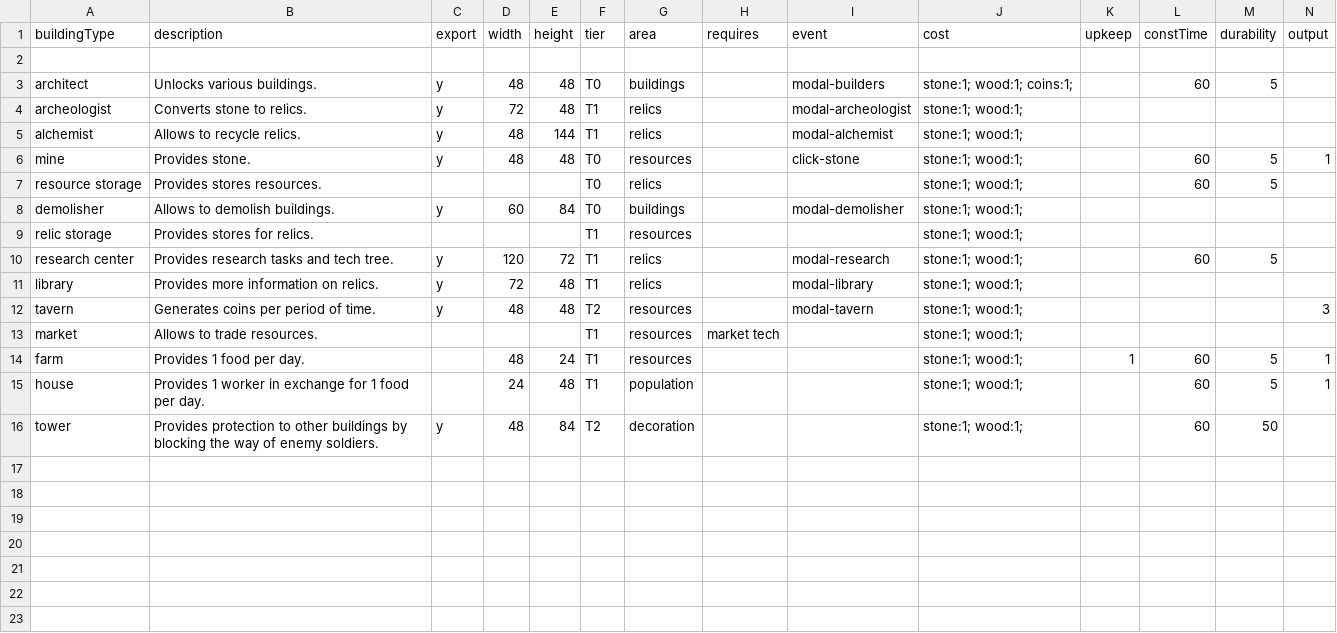
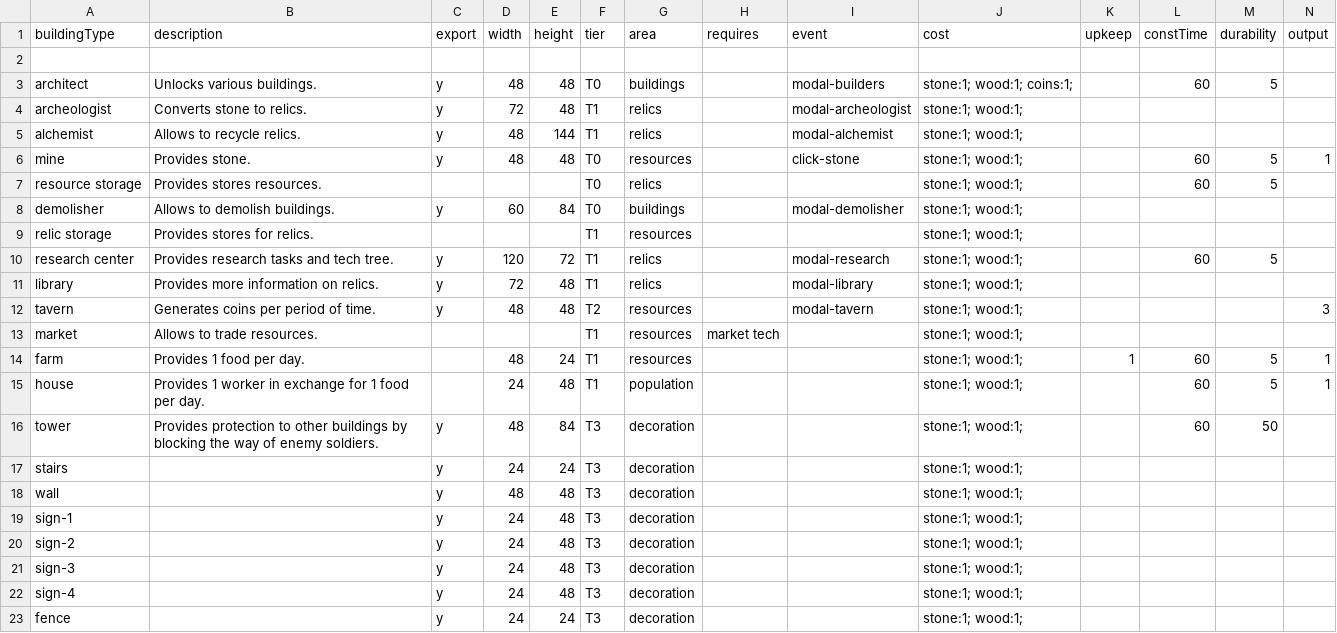
Before and after one commit to ormach/quantum-citadel, a CSV file: 04-DATA/q-citadel - Buildings.csv, drawn as a sheet; only a part is shown; rows hold the shown columns only; the diff names each change by its address in the sheet, - before the commit and + after, or states it on an @@ line.

```diff
--- a/04-DATA/q-citadel - Buildings.csv
+++ b/04-DATA/q-citadel - Buildings.csv
-F16 (tier): T2
+F16 (tier): T3
+row 17: stairs |  | y | 24 | 24 | T3 | decoration |  |  | stone:1; wood:1;
+row 18: wall |  | y | 48 | 48 | T3 | decoration |  |  | stone:1; wood:1;
+row 19: sign-1 |  | y | 24 | 48 | T3 | decoration |  |  | stone:1; wood:1;
+row 20: sign-2 |  | y | 24 | 48 | T3 | decoration |  |  | stone:1; wood:1;
+row 21: sign-3 |  | y | 24 | 48 | T3 | decoration |  |  | stone:1; wood:1;
+row 22: sign-4 |  | y | 24 | 48 | T3 | decoration |  |  | stone:1; wood:1;
+row 23: fence |  | y | 24 | 24 | T3 | decoration |  |  | stone:1; wood:1;
```
Also changed, not shown: 16 other files.
